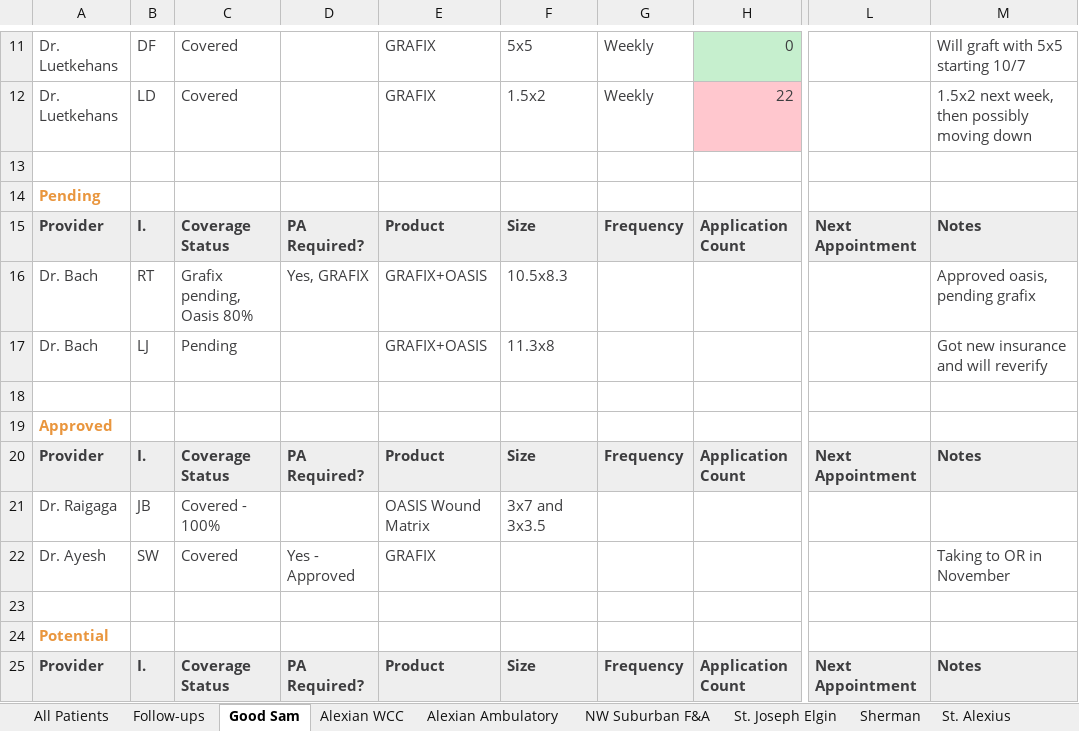
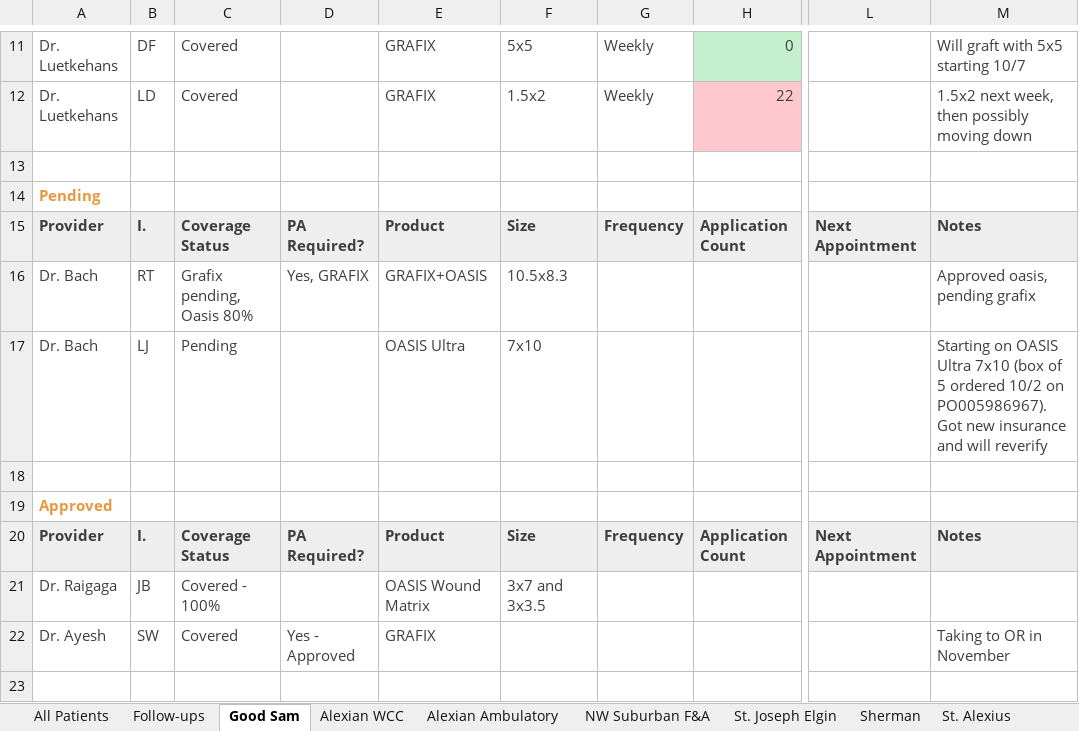
Before and after one commit to ajpeterson113/Graft-Tracker, an Excel workbook: Chi_West_Patient_List.xlsx, sheet Good Sam, drawn as a sheet; only a part is shown, gaps mark what is left out; the shorter side is filled out with more unchanged rows; values as stored, in another font and other column widths than the file's, no borders; the diff names each change by its address in the sheet, - before the commit and + after, or states it on an @@ line.

```diff
--- a/Chi_West_Patient_List.xlsx (sheet Good Sam)
+++ b/Chi_West_Patient_List.xlsx (sheet Good Sam)
-E17: GRAFIX+OASIS
+E17: OASIS Ultra
-F17: 11.3x8
+F17: 7x10
-M17: Got new…
+M17: Starting on OASIS Ultra 7x10 (box of 5 ordered 10/2 on PO005986967). Got new…
```
Also changed, not shown: sheet All Patients.
